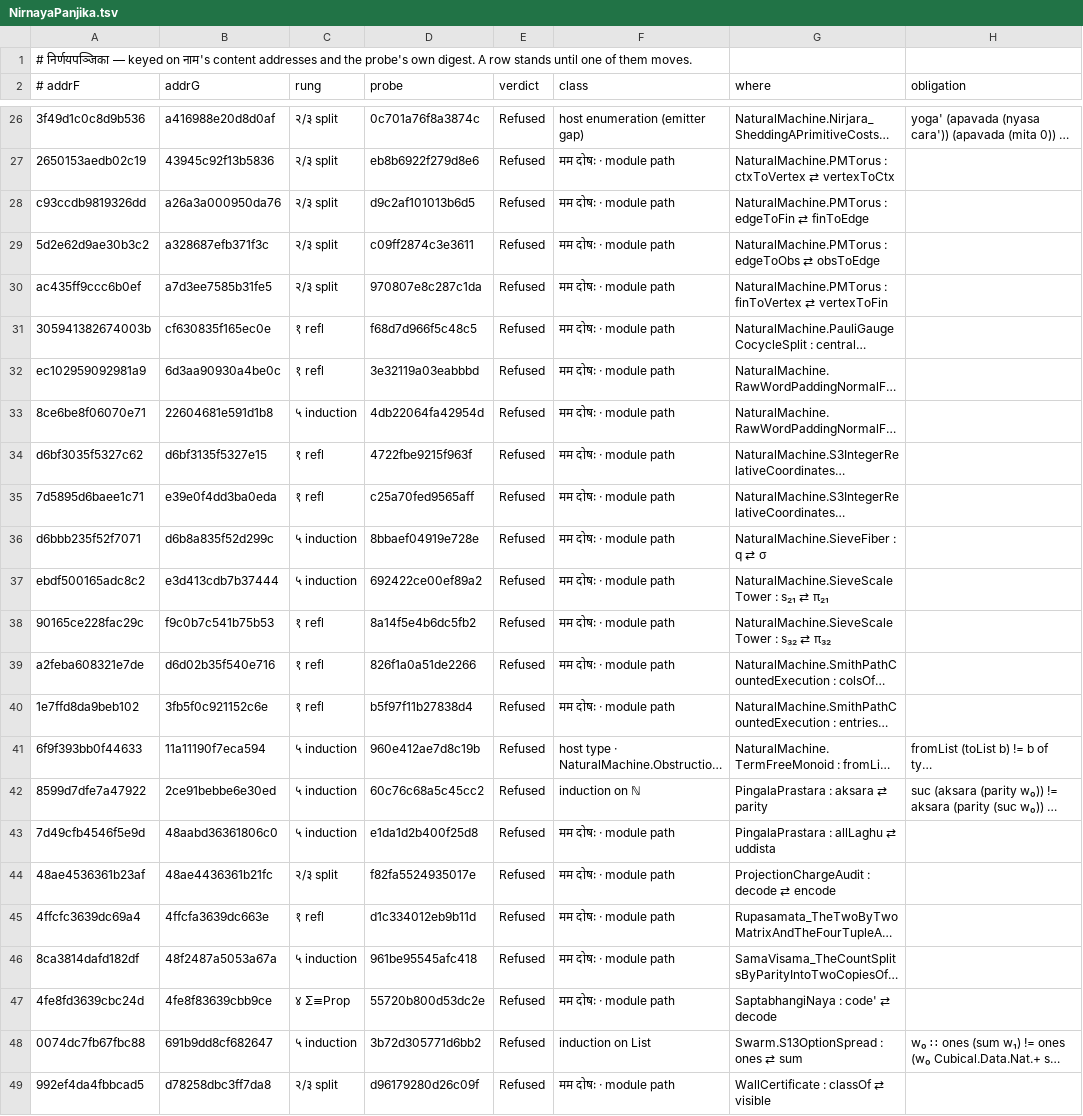
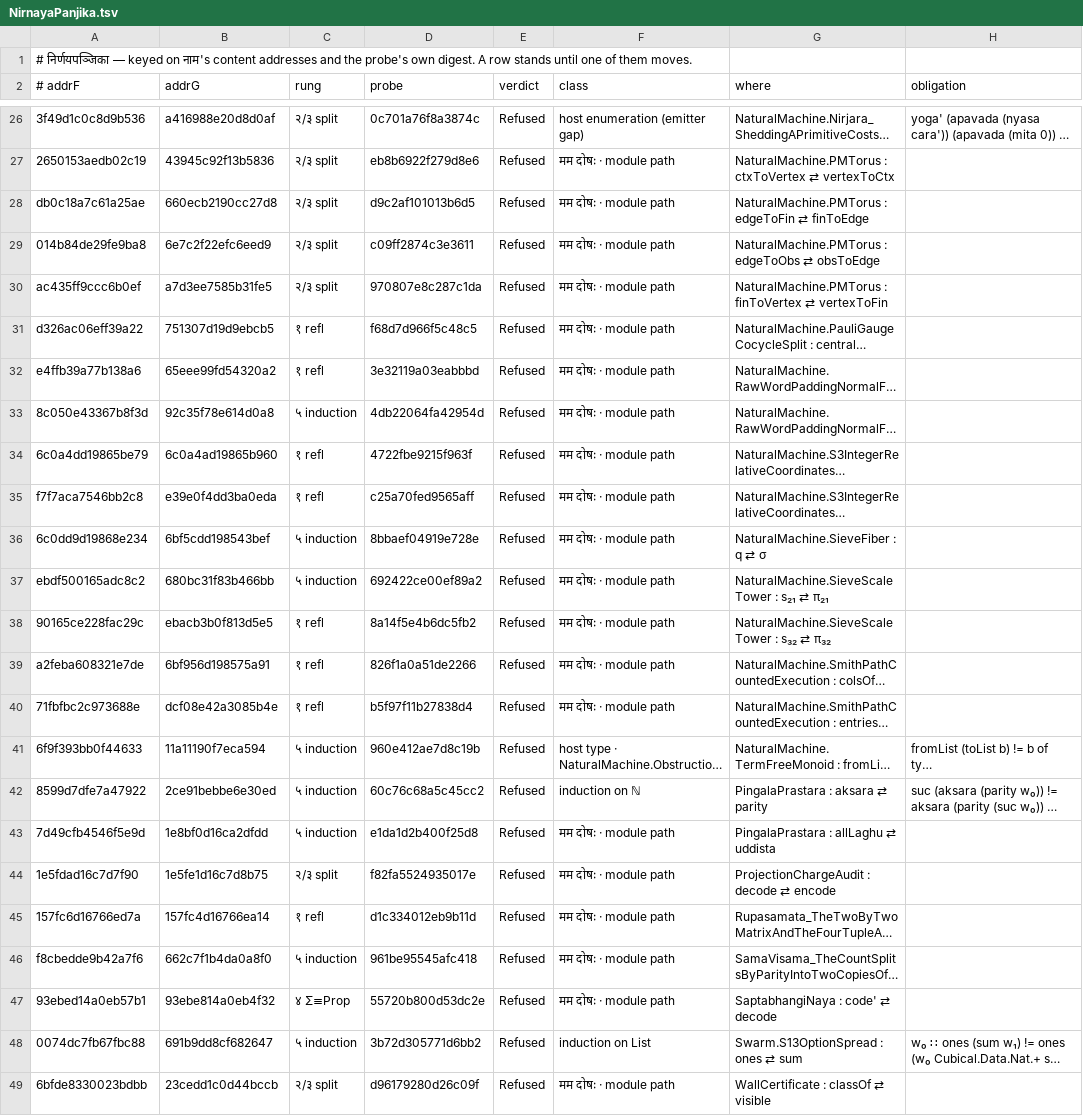
Before and after one commit to avikj/metacircular-interaction-prototype, a TSV file: notes/anuloma/NirnayaPanjika.tsv, drawn as a sheet; only a part is shown, gaps mark what is left out; long unchanged cells end in …; the diff covers the shown part only; the diff names each change by its address in the sheet, - before the commit and + after, or states it on an @@ line.

```diff
--- a/notes/anuloma/NirnayaPanjika.tsv
+++ b/notes/anuloma/NirnayaPanjika.tsv
-A28 (# addrF): c93ccdb9819326dd
+A28 (# addrF): db0c18a7c61a25ae
-B28 (addrG): a26a3a000950da76
+B28 (addrG): 660ecb2190cc27d8
-A29 (# addrF): 5d2e62d9ae30b3c2
+A29 (# addrF): 014b84de29fe9ba8
-B29 (addrG): a328687efb371f3c
+B29 (addrG): 6e7c2f22efc6eed9
-A31 (# addrF): 305941382674003b
+A31 (# addrF): d326ac06eff39a22
-B31 (addrG): cf630835f165ec0e
+B31 (addrG): 751307d19d9ebcb5
-A32 (# addrF): ec102959092981a9
+A32 (# addrF): e4ffb39a77b138a6
-B32 (addrG): 6d3aa90930a4be0c
+B32 (addrG): 65eee99fd54320a2
-A33 (# addrF): 8ce6be8f06070e71
+A33 (# addrF): 8c050e43367b8f3d
-B33 (addrG): 22604681e591d1b8
+B33 (addrG): 92c35f78e614d0a8
-A34 (# addrF): d6bf3035f5327c62
+A34 (# addrF): 6c0a4dd19865be79
-B34 (addrG): d6bf3135f5327e15
+B34 (addrG): 6c0a4ad19865b960
-A35 (# addrF): 7d5895d6baee1c71
+A35 (# addrF): f7f7aca7546bb2c8
-A36 (# addrF): d6bbb235f52f7071
+A36 (# addrF): 6c0dd9d19868e234
-B36 (addrG): d6b8a835f52d299c
+B36 (addrG): 6bf5cdd198543bef
-B37 (addrG): e3d413cdb7b37444
+B37 (addrG): 680bc31f83b466bb
-B38 (addrG): f9c0b7c541b75b53
+B38 (addrG): ebacb3b0f813d5e5
-B39 (addrG): d6d02b35f540e716
+B39 (addrG): 6bf956d198575a91
-A40 (# addrF): 1e7ffd8da9beb102
+A40 (# addrF): 71fbfbc2c973688e
-B40 (addrG): 3fb5f0c921152c6e
+B40 (addrG): dcf08e42a3085b4e
-B43 (addrG): 48aabd36361806c0
+B43 (addrG): 1e8bf0d16ca2dfdd
-A44 (# addrF): 48ae4536361b23af
+A44 (# addrF): 1e5fdad16c7d7f90
-B44 (addrG): 48ae4436361b21fc
+B44 (addrG): 1e5fe1d16c7d8b75
-A45 (# addrF): 4ffcfc3639dc69a4
+A45 (# addrF): 157fc6d16766ed7a
-B45 (addrG): 4ffcfa3639dc663e
+B45 (addrG): 157fc4d16766ea14
-A46 (# addrF): 8ca3814dafd182df
+A46 (# addrF): f8cbedde9b42a7f6
-B46 (addrG): 48f2487a5053a67a
+B46 (addrG): 662c7f1b4da0a8f0
-A47 (# addrF): 4fe8fd3639cbc24d
+A47 (# addrF): 93ebed14a0eb57b1
-B47 (addrG): 4fe8f83639cbb9ce
+B47 (addrG): 93ebe814a0eb4f32
-A49 (# addrF): 992ef4da4fbbcad5
+A49 (# addrF): 6bfde8330023bdbb
-B49 (addrG): d78258dbc3ff7da8
+B49 (addrG): 23cedd1c0d44bccb
```
Also changed, not shown: 17 edited cells elsewhere in this file, notes/anuloma/NirnayaPanjika.nivrtta.tsv, 2 other files.
